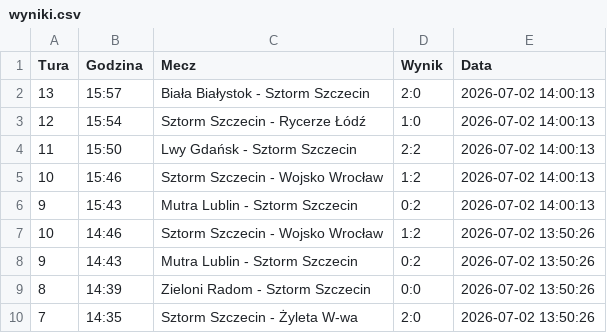
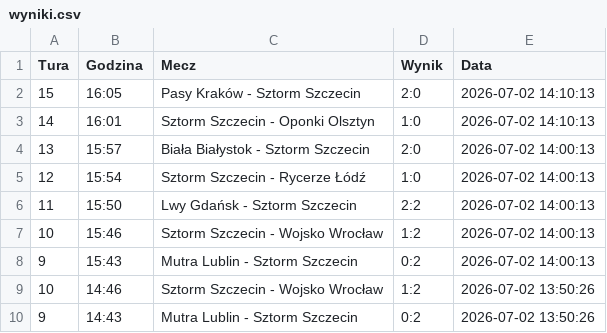
Before and after one commit to tesar13/Promocje, a CSV file: wyniki.csv, drawn as a sheet; only a part is shown; the shorter side is filled out with more unchanged rows.

Commit message:
Aktualizacja wynikow 2026-07-02 14:10:14

```diff
--- a/wyniki.csv
+++ b/wyniki.csv
@@ -1,2 +1,4 @@
 Tura,Godzina,Mecz,Wynik,Data
+15,16:05,Pasy Kraków - Sztorm Szczecin,2:0,2026-07-02 14:10:13
+14,16:01,Sztorm Szczecin - Oponki Olsztyn,1:0,2026-07-02 14:10:13
 13,15:57,Biała Białystok - Sztorm Szczecin,2:0,2026-07-02 14:00:13
```
